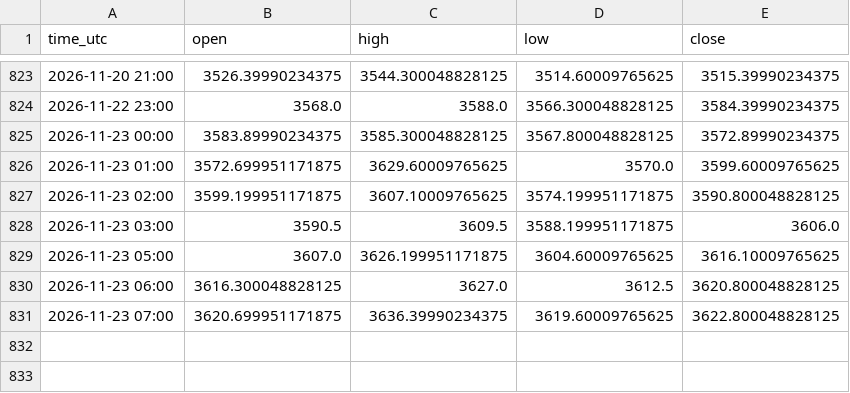
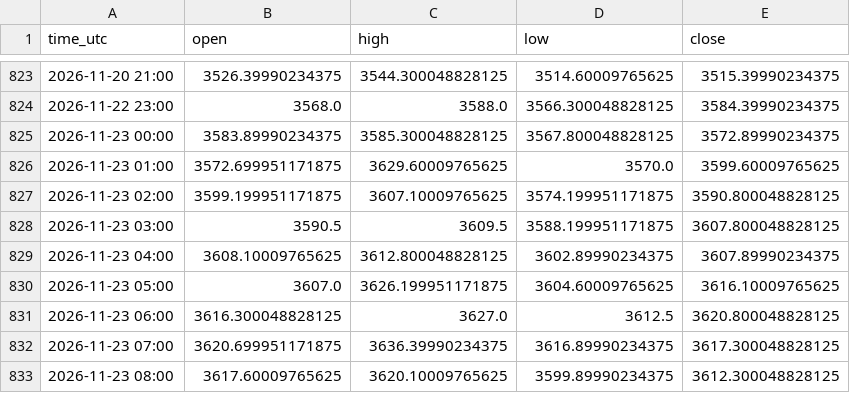
Before and after one commit to jarbays00001/fx-data, a CSV file: data/XAUUSD_H1.csv, drawn as a sheet; only a part is shown, gaps mark what is left out.

```diff
--- a/data/XAUUSD_H1.csv
+++ b/data/XAUUSD_H1.csv
@@ -827,5 +827,7 @@ time_utc,open,high,low,close
 2026-11-23 02:00,3599.199951171875,3607.10009765625,3574.199951171875,3590.800048828125
-2026-11-23 03:00,3590.5,3609.5,3588.199951171875,3606.0
+2026-11-23 03:00,3590.5,3609.5,3588.199951171875,3607.800048828125
+2026-11-23 04:00,3608.10009765625,3612.800048828125,3602.89990234375,3607.89990234375
 2026-11-23 05:00,3607.0,3626.199951171875,3604.60009765625,3616.10009765625
 2026-11-23 06:00,3616.300048828125,3627.0,3612.5,3620.800048828125
-2026-11-23 07:00,3620.699951171875,3636.39990234375,3619.60009765625,3622.800048828125
+2026-11-23 07:00,3620.699951171875,3636.39990234375,3616.89990234375,3617.300048828125
+2026-11-23 08:00,3617.60009765625,3620.10009765625,3599.89990234375,3612.300048828125
```
Also changed, not shown: data/AUDCAD_H1.csv, data/CADCHF_H1.csv, 28 other files.
